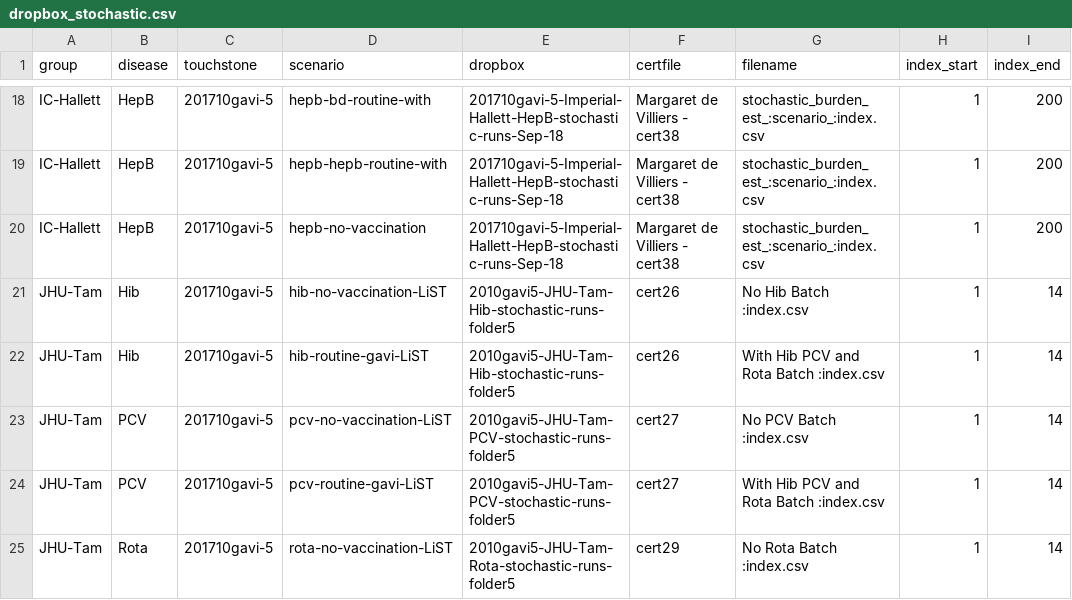
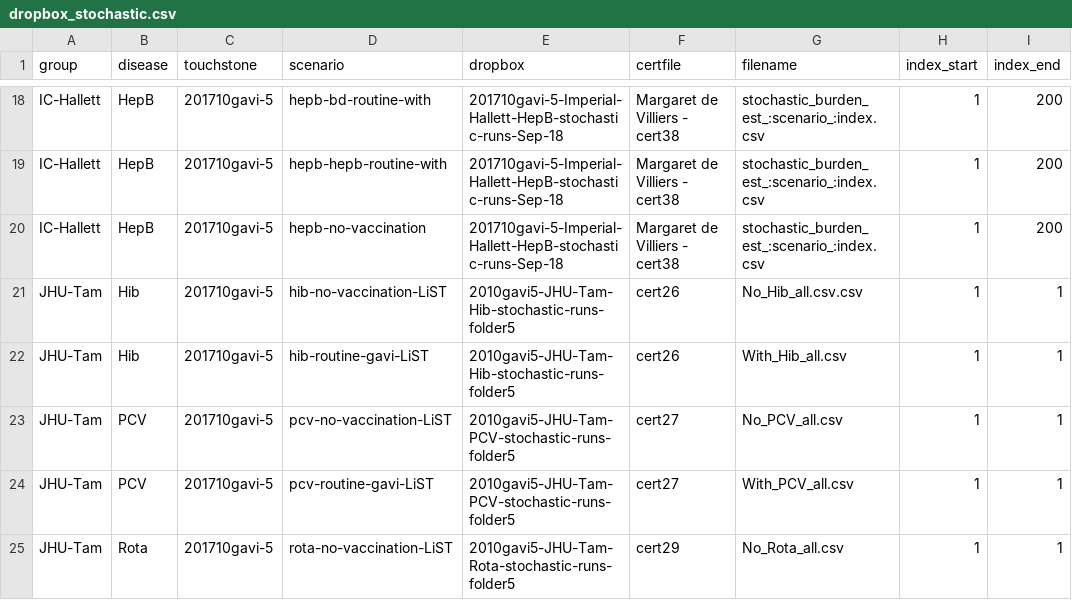
Before and after one commit to vimc/montagu.import, a CSV file: dropbox_stochastic.csv, drawn as a sheet; only a part is shown, gaps mark what is left out; the diff covers the shown part only.

Commit message:
Update dropbox JHU-Tam

```diff
--- a/dropbox_stochastic.csv
+++ b/dropbox_stochastic.csv
@@ -20,6 +20,6 @@ IC-Hallett,HepB,201710gavi-5,hepb-hepb-routine-with,201710gavi-5-Imperial-Hallet
 IC-Hallett,HepB,201710gavi-5,hepb-no-vaccination,201710gavi-5-Imperial-Hallett-HepB-stochastic-runs-Sep-18,Margaret de Villiers - cert38,stochastic_burden_est_:scenario_:index.csv,1,200
-JHU-Tam,Hib,201710gavi-5,hib-no-vaccination-LiST,2010gavi5-JHU-Tam-Hib-stochastic-runs-folder5,cert26,No Hib Batch :index.csv,1,14
-JHU-Tam,Hib,201710gavi-5,hib-routine-gavi-LiST,2010gavi5-JHU-Tam-Hib-stochastic-runs-folder5,cert26,With Hib PCV and Rota Batch :index.csv,1,14
-JHU-Tam,PCV,201710gavi-5,pcv-no-vaccination-LiST,2010gavi5-JHU-Tam-PCV-stochastic-runs-folder5,cert27,No PCV Batch :index.csv,1,14
-JHU-Tam,PCV,201710gavi-5,pcv-routine-gavi-LiST,2010gavi5-JHU-Tam-PCV-stochastic-runs-folder5,cert27,With Hib PCV and Rota Batch :index.csv,1,14
-JHU-Tam,Rota,201710gavi-5,rota-no-vaccination-LiST,2010gavi5-JHU-Tam-Rota-stochastic-runs-folder5,cert29,No Rota Batch :index.csv,1,14
+JHU-Tam,Hib,201710gavi-5,hib-no-vaccination-LiST,2010gavi5-JHU-Tam-Hib-stochastic-runs-folder5,cert26,No_Hib_all.csv.csv,1,1
+JHU-Tam,Hib,201710gavi-5,hib-routine-gavi-LiST,2010gavi5-JHU-Tam-Hib-stochastic-runs-folder5,cert26,With_Hib_all.csv,1,1
+JHU-Tam,PCV,201710gavi-5,pcv-no-vaccination-LiST,2010gavi5-JHU-Tam-PCV-stochastic-runs-folder5,cert27,No_PCV_all.csv,1,1
+JHU-Tam,PCV,201710gavi-5,pcv-routine-gavi-LiST,2010gavi5-JHU-Tam-PCV-stochastic-runs-folder5,cert27,With_PCV_all.csv,1,1
+JHU-Tam,Rota,201710gavi-5,rota-no-vaccination-LiST,2010gavi5-JHU-Tam-Rota-stochastic-runs-folder5,cert29,No_Rota_all.csv,1,1
```
Also changed, not shown: 20 edited cells elsewhere in this file.
